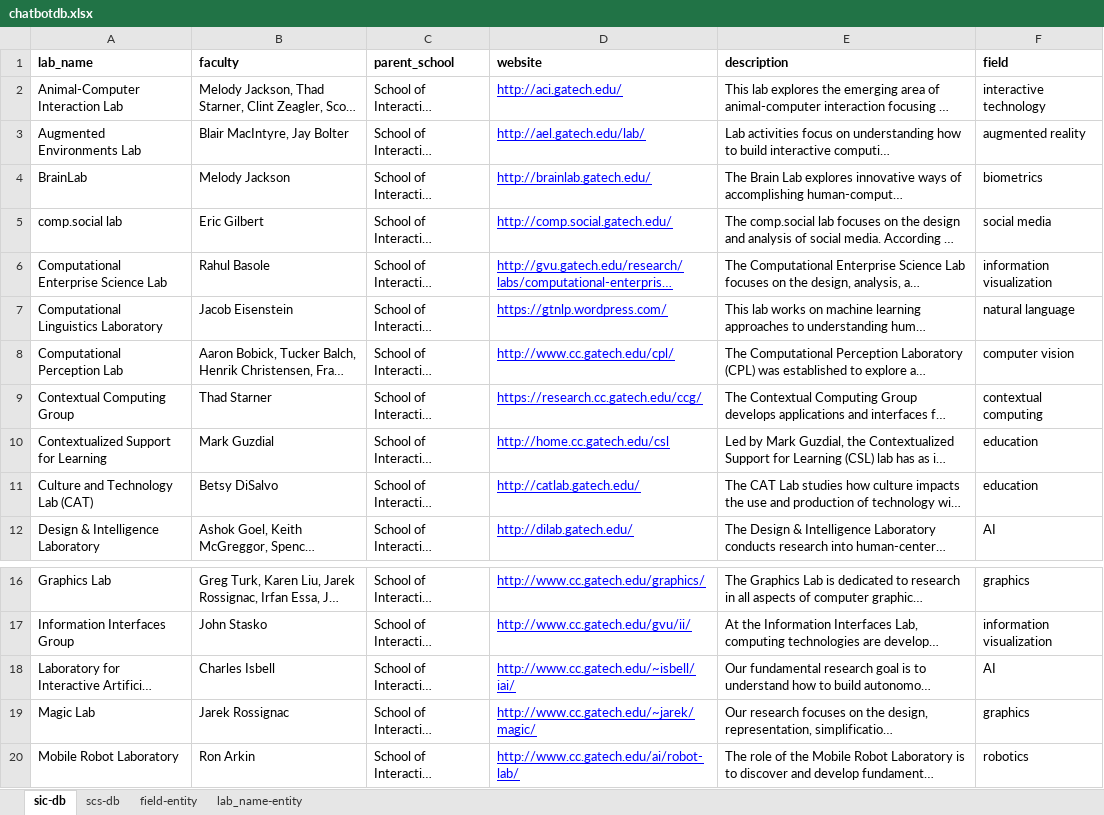
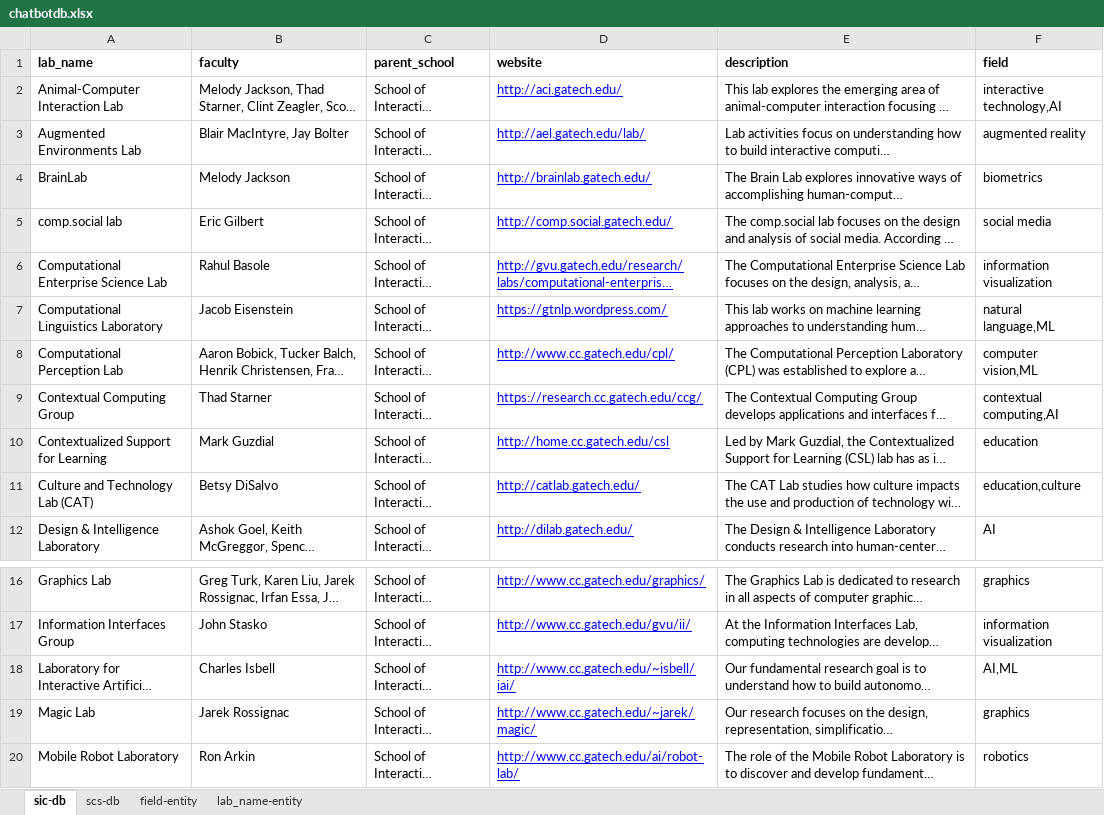
Before and after one commit to soumyagk/LabsInformer, an Excel workbook: chatbotdb.xlsx, sheet sic-db, drawn as a sheet; only a part is shown, gaps mark what is left out; long unchanged cells end in …; values as stored, in another font and other column widths than the file's, no borders; the diff names each change by its address in the sheet, - before the commit and + after, or states it on an @@ line.

Commit message:
updated DB to include multiple fields

```diff
--- a/chatbotdb.xlsx (sheet sic-db)
+++ b/chatbotdb.xlsx (sheet sic-db)
-F2 (field): interactive technology
+F2 (field): interactive technology,AI
-F7 (field): natural language
+F7 (field): natural language,ML
-F8 (field): computer vision
+F8 (field): computer vision,ML
-F9 (field): contextual computing
+F9 (field): contextual computing,AI
-F11 (field): education
+F11 (field): education,culture
-F18 (field): AI
+F18 (field): AI,ML
```
Also changed, not shown: 1 other file.
